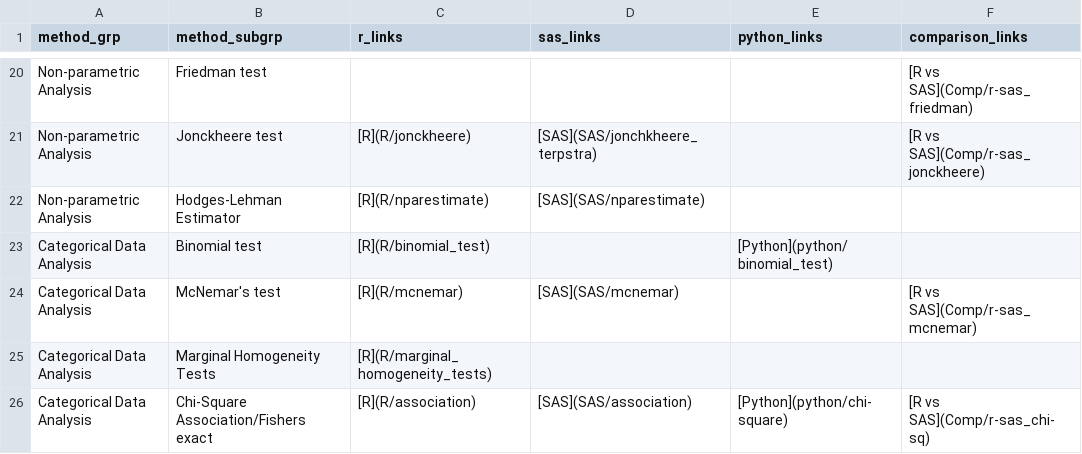
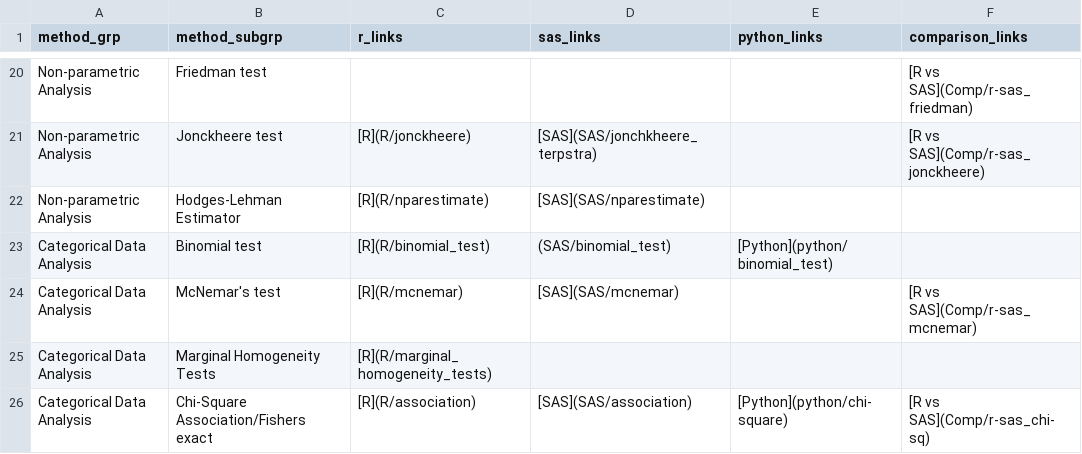
Before and after one commit to PSIAIMS/CAMIS, a CSV file: data/stat_method_tbl.csv, drawn as a sheet; only a part is shown, gaps mark what is left out.

Commit message:
Update stat_method_tbl.csv

```diff
--- a/data/stat_method_tbl.csv
+++ b/data/stat_method_tbl.csv
@@ -22,3 +22,3 @@ Non-parametric Analysis,Jonckheere test,[R](R/jonckheere),[SAS](SAS/jonchkheere_
 Non-parametric Analysis,Hodges-Lehman Estimator,[R](R/nparestimate),[SAS](SAS/nparestimate),,
-Categorical Data Analysis,Binomial test,[R](R/binomial_test),,[Python](python/binomial_test),
+Categorical Data Analysis,Binomial test,[R](R/binomial_test),(SAS/binomial_test),[Python](python/binomial_test),
 Categorical Data Analysis,McNemar's test,[R](R/mcnemar),[SAS](SAS/mcnemar),,[R vs SAS](Comp/r-sas_mcnemar)
```
